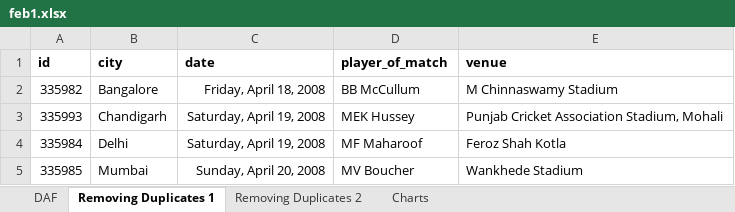
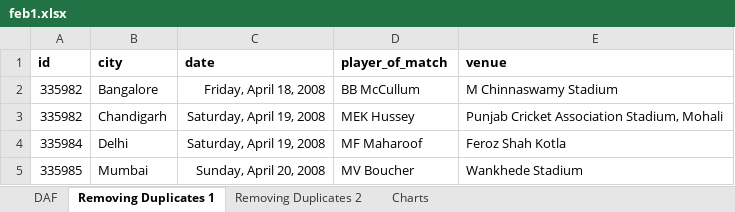
Before and after one commit to alakhpandya/all_batches, an Excel workbook: 2024AIDataScienceGNRClub/Advanced Excel/feb1.xlsx, sheet Removing Duplicates 1, drawn as a sheet; only a part is shown; values as stored, in another font and other column widths than the file's, no borders; the diff names each change by its address in the sheet, - before the commit and + after, or states it on an @@ line.

```diff
--- a/2024AIDataScienceGNRClub/Advanced Excel/feb1.xlsx (sheet Removing Duplicates 1)
+++ b/2024AIDataScienceGNRClub/Advanced Excel/feb1.xlsx (sheet Removing Duplicates 1)
-A3 (id): 335993
+A3 (id): 335982
```
Also changed, not shown: sheet Removing Duplicates 2, charts or pictures, 2024AIDataScienceGNRGeneral/Advanced Excel/jan25.xlsx, 2024AIDataScienceGNRGeneral/Attendance2.xlsx, 9 other files.
